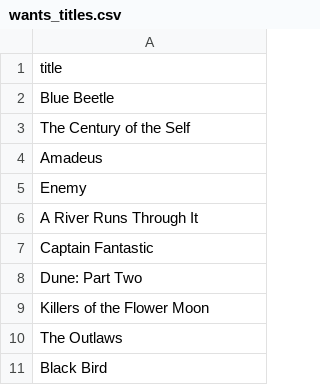
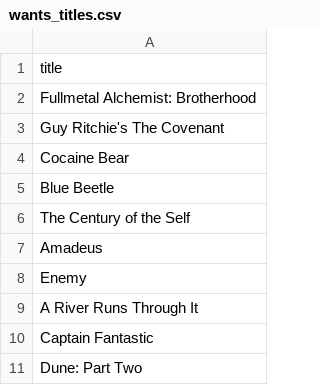
Before and after one commit to subhnet/subh-movie-tracker, a CSV file: wants_titles.csv, drawn as a sheet; only a part is shown; the shorter side is filled out with more unchanged rows; the diff names each change by its address in the sheet, - before the commit and + after, or states it on an @@ line.

```diff
--- a/wants_titles.csv
+++ b/wants_titles.csv
+row 2: Fullmetal Alchemist: Brotherhood
+row 3: Guy Ritchie's The Covenant
+row 4: Cocaine Bear
```
